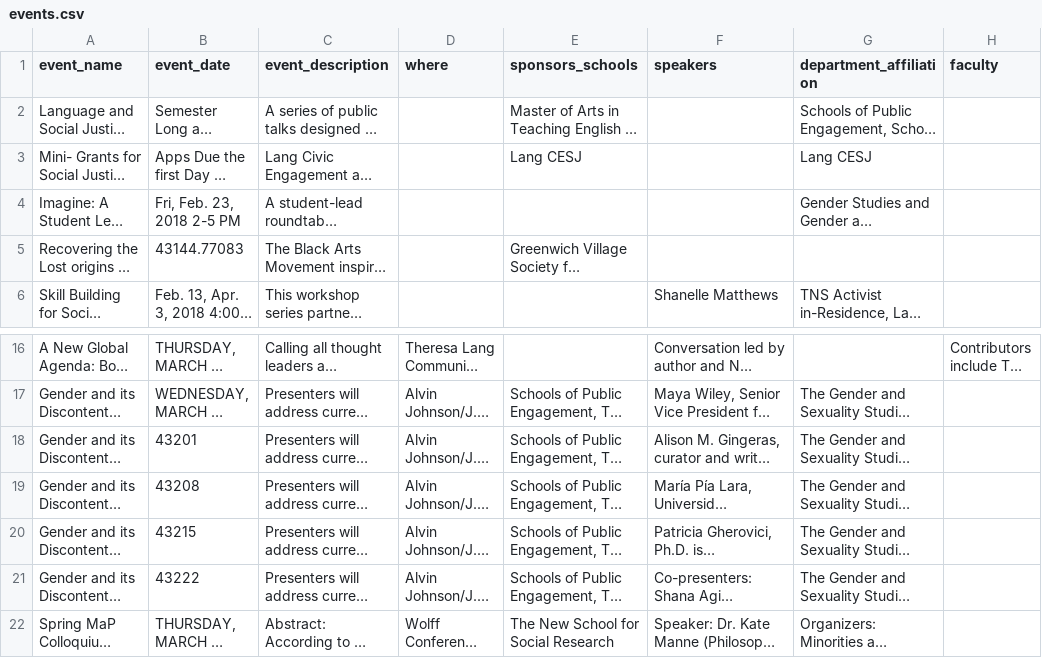
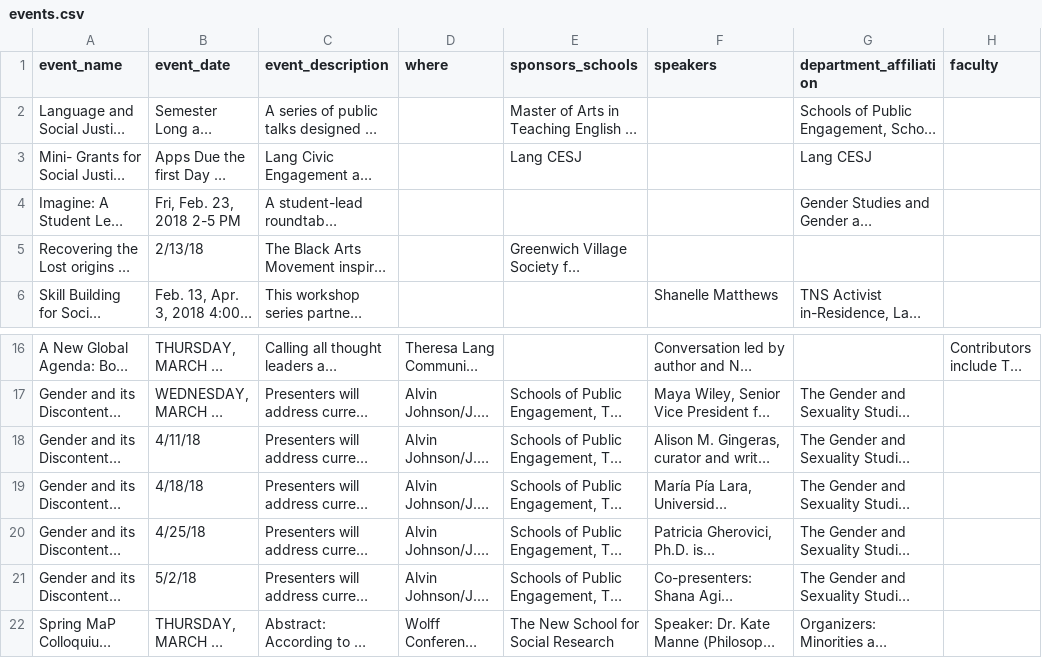
Before and after one commit to 3milychu/csmi-data, a CSV file: data/events.csv, drawn as a sheet; only a part is shown, gaps mark what is left out; long unchanged cells end in …; the diff names each change by its address in the sheet, - before the commit and + after, or states it on an @@ line.

```diff
--- a/data/events.csv
+++ b/data/events.csv
-B5 (event_date): 43144.77083
+B5 (event_date): 2/13/18
-B18 (event_date): 43201
+B18 (event_date): 4/11/18
-B19 (event_date): 43208
+B19 (event_date): 4/18/18
-B20 (event_date): 43215
+B20 (event_date): 4/25/18
-B21 (event_date): 43222
+B21 (event_date): 5/2/18
```
Also changed, not shown: data/all.csv, 2 other files.
